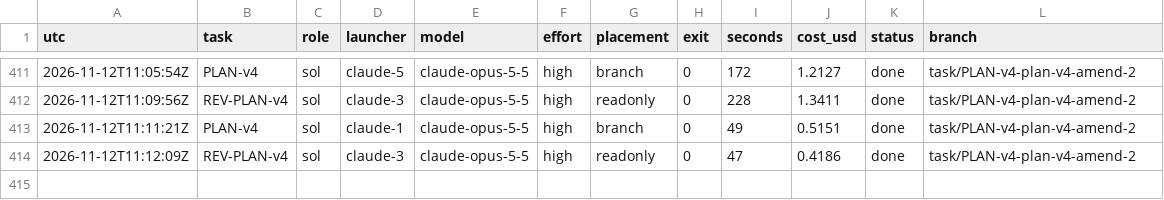
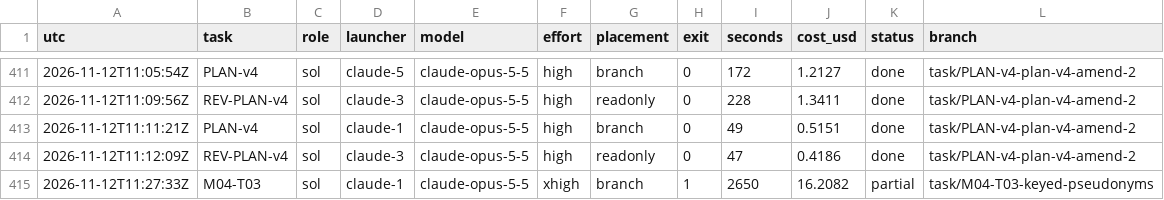
Before and after one commit to magrathean-uk/auditex, a TSV file: .plan/work/ledger.tsv, drawn as a sheet; only a part is shown, gaps mark what is left out.

Commit message:
chore(plan): checkpoint 36% M02-explainer-data-and-judging
DEC-019: M04-T03 design note

```diff
--- a/.plan/work/ledger.tsv
+++ b/.plan/work/ledger.tsv
@@ -414 +414,2 @@ utc	task	role	launcher	model	effort	placement	exit	seconds	cost_usd	status	branc
 2026-11-12T11:12:09Z	REV-PLAN-v4	sol	claude-3	claude-opus-5-5	high	readonly	0	47	0.4186	done	task/PLAN-v4-plan-v4-amend-2
+2026-11-12T11:27:33Z	M04-T03	sol	claude-1	claude-opus-5-5	xhigh	branch	1	2650	16.2082	partial	task/M04-T03-keyed-pseudonyms
```
Also changed, not shown: 4 other files.
